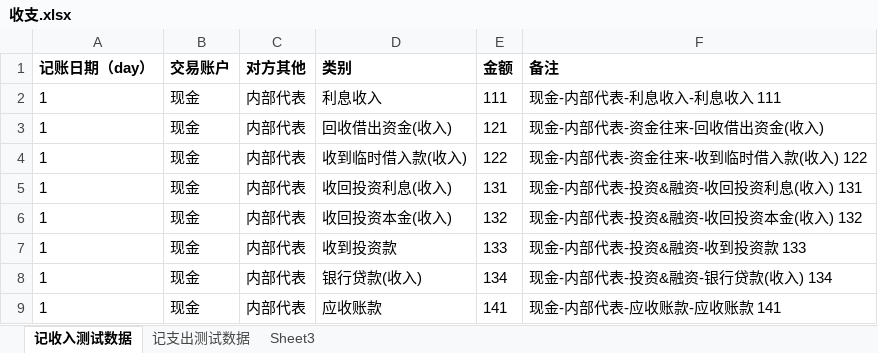
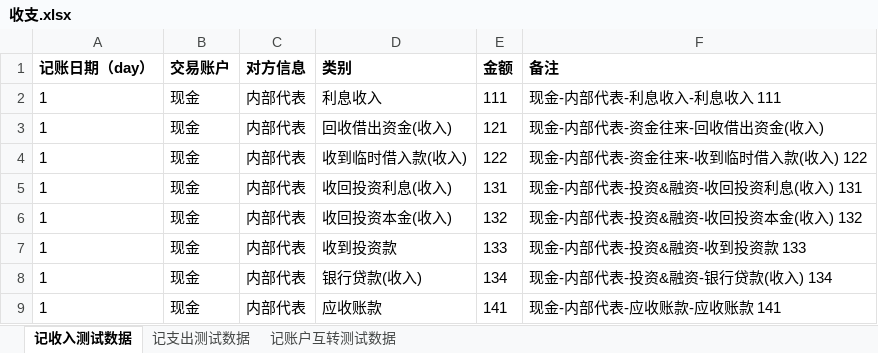
Before and after one commit to huangcaiyan/e2e-test, an Excel workbook: test_data/收支.xlsx, sheet 记收入测试数据, drawn as a sheet; values as stored, in another font and other column widths than the file's, no borders; the diff names each change by its address in the sheet, - before the commit and + after, or states it on an @@ line.

```diff
--- a/test_data/收支.xlsx (sheet 记收入测试数据)
+++ b/test_data/收支.xlsx (sheet 记收入测试数据)
-sheet tab: Sheet3
+sheet tab: 记账户互转测试数据
-C1: 对方其他
+C1: 对方信息
```
Also changed, not shown: sheet 记支出测试数据, sheet 记账户互转测试数据, 10 other files.
